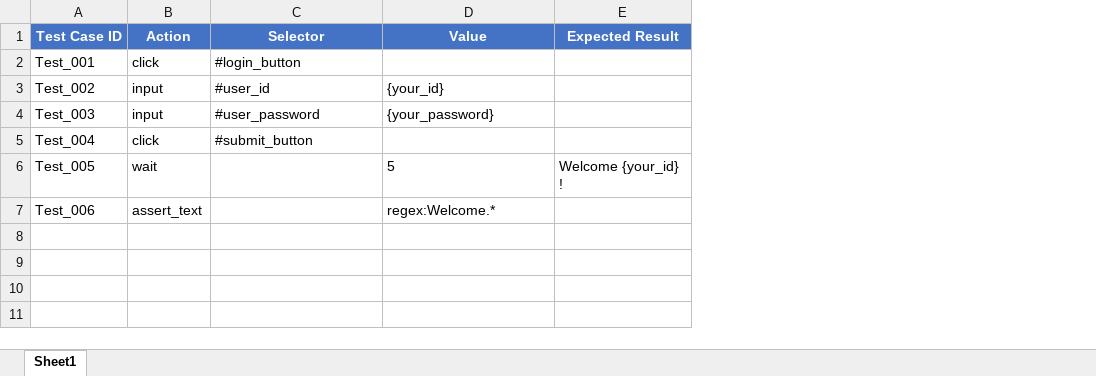
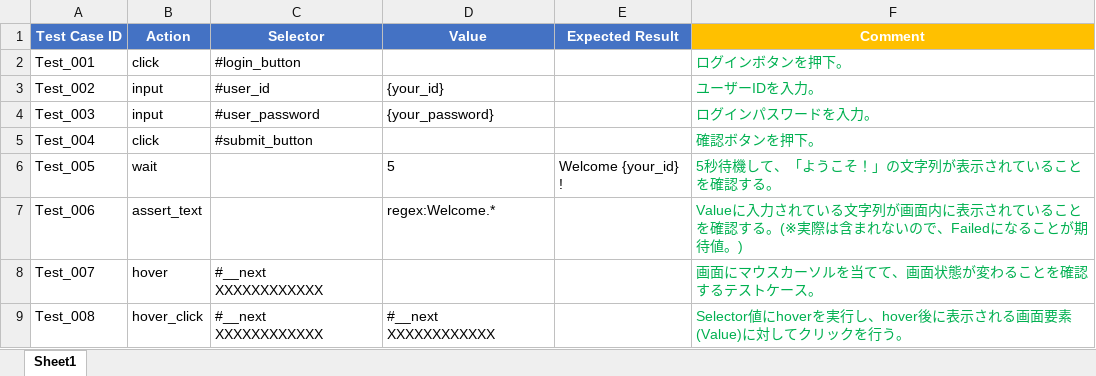
Before and after one commit to tiwa2118/AutoWebTest, an Excel workbook: scenarios/sample_scenario.xlsx, sheet Sheet1, drawn as a sheet; values as stored, in another font and other column widths than the file's, no borders; the diff names each change by its address in the sheet, - before the commit and + after, or states it on an @@ line.

Commit message:
Modify sample scenario

```diff
--- a/scenarios/sample_scenario.xlsx (sheet Sheet1)
+++ b/scenarios/sample_scenario.xlsx (sheet Sheet1)
+column F (Comment), rows 2-7: ログインボタンを押下。 | ユーザーIDを入力。 | ログインパスワードを入力。 | 確認ボタンを押下。 | 5秒待機して、「ようこそ！」の文字列が表示されていることを確認する。 | Valueに入力されている文字列が画面内に表示されていることを確認する。(※実際は含まれないので、Failedになることが期待値。)
+row 8: Test_007 | hover | #__next XXXXXXXXXXXX |  |  | 画面にマウスカーソルを当てて、画面状態が変わることを確認するテストケース。
+row 9: Test_008 | hover_click | #__next XXXXXXXXXXXX | #__next XXXXXXXXXXXX |  | Selector値にhoverを実行し、hover後に表示される画面要素(Value)に対してクリックを行う。
```
